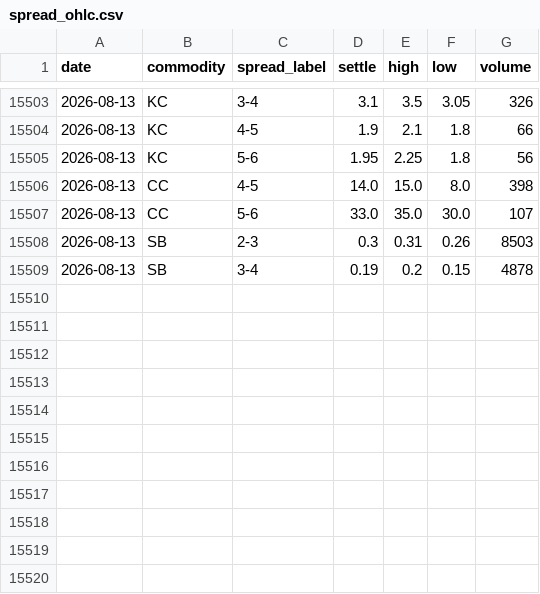
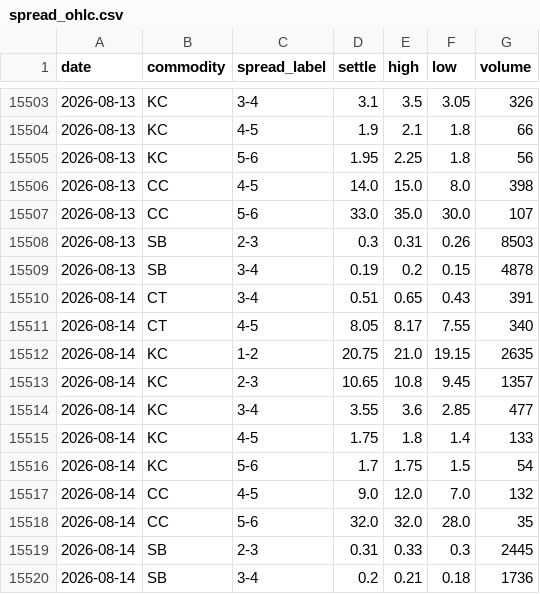
Before and after one commit to vlmsofts/oi-dashboard, a CSV file: data/spread_ohlc.csv, drawn as a sheet; only a part is shown, gaps mark what is left out.

Commit message:
auto: spread OHLC 2026-08-14

```diff
--- a/data/spread_ohlc.csv
+++ b/data/spread_ohlc.csv
@@ -15509 +15509,12 @@ date,commodity,spread_label,settle,high,low,volume
 2026-08-13,SB,3-4,0.19,0.2,0.15,4878
+2026-08-14,CT,3-4,0.51,0.65,0.43,391
+2026-08-14,CT,4-5,8.05,8.17,7.55,340
+2026-08-14,KC,1-2,20.75,21.0,19.15,2635
+2026-08-14,KC,2-3,10.65,10.8,9.45,1357
+2026-08-14,KC,3-4,3.55,3.6,2.85,477
+2026-08-14,KC,4-5,1.75,1.8,1.4,133
+2026-08-14,KC,5-6,1.7,1.75,1.5,54
+2026-08-14,CC,4-5,9.0,12.0,7.0,132
+2026-08-14,CC,5-6,32.0,32.0,28.0,35
+2026-08-14,SB,2-3,0.31,0.33,0.3,2445
+2026-08-14,SB,3-4,0.2,0.21,0.18,1736
```
